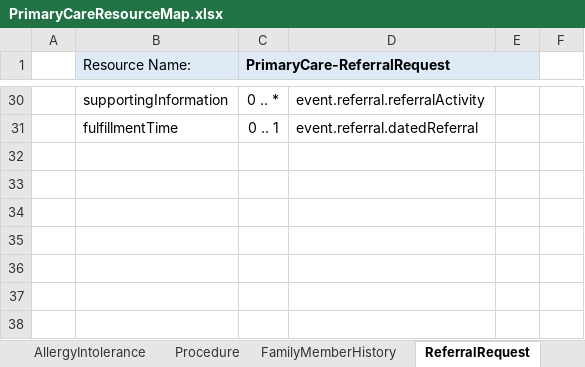
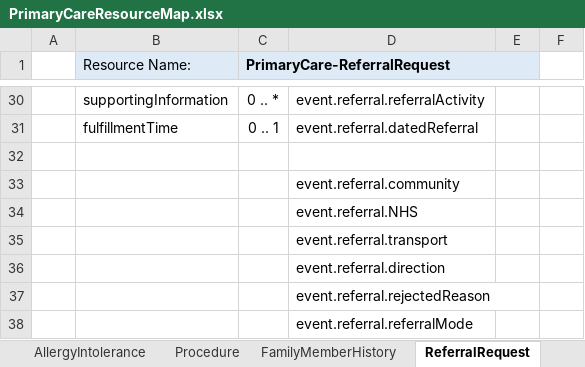
Before and after one commit to endeavourhealth/FHIR-Profiles, an Excel workbook: Docs/PrimaryCareResourceMap.xlsx, sheet ReferralRequest, drawn as a sheet; only a part is shown, gaps mark what is left out; values as stored, in another font and other column widths than the file's, no borders; the diff names each change by its address in the sheet, - before the commit and + after, or states it on an @@ line.

```diff
--- a/Docs/PrimaryCareResourceMap.xlsx (sheet ReferralRequest)
+++ b/Docs/PrimaryCareResourceMap.xlsx (sheet ReferralRequest)
+row 32: (empty)
+row 33:  |  |  | event.referral.community
+row 34:  |  |  | event.referral.NHS
+row 35:  |  |  | event.referral.transport
+row 36:  |  |  | event.referral.direction
+row 37:  |  |  | event.referral.rejectedReason
+row 38:  |  |  | event.referral.referralMode
```
Also changed, not shown: sheet MedicationOrder, sheet Condition, sheet AllergyIntolerance, 1 other file.
